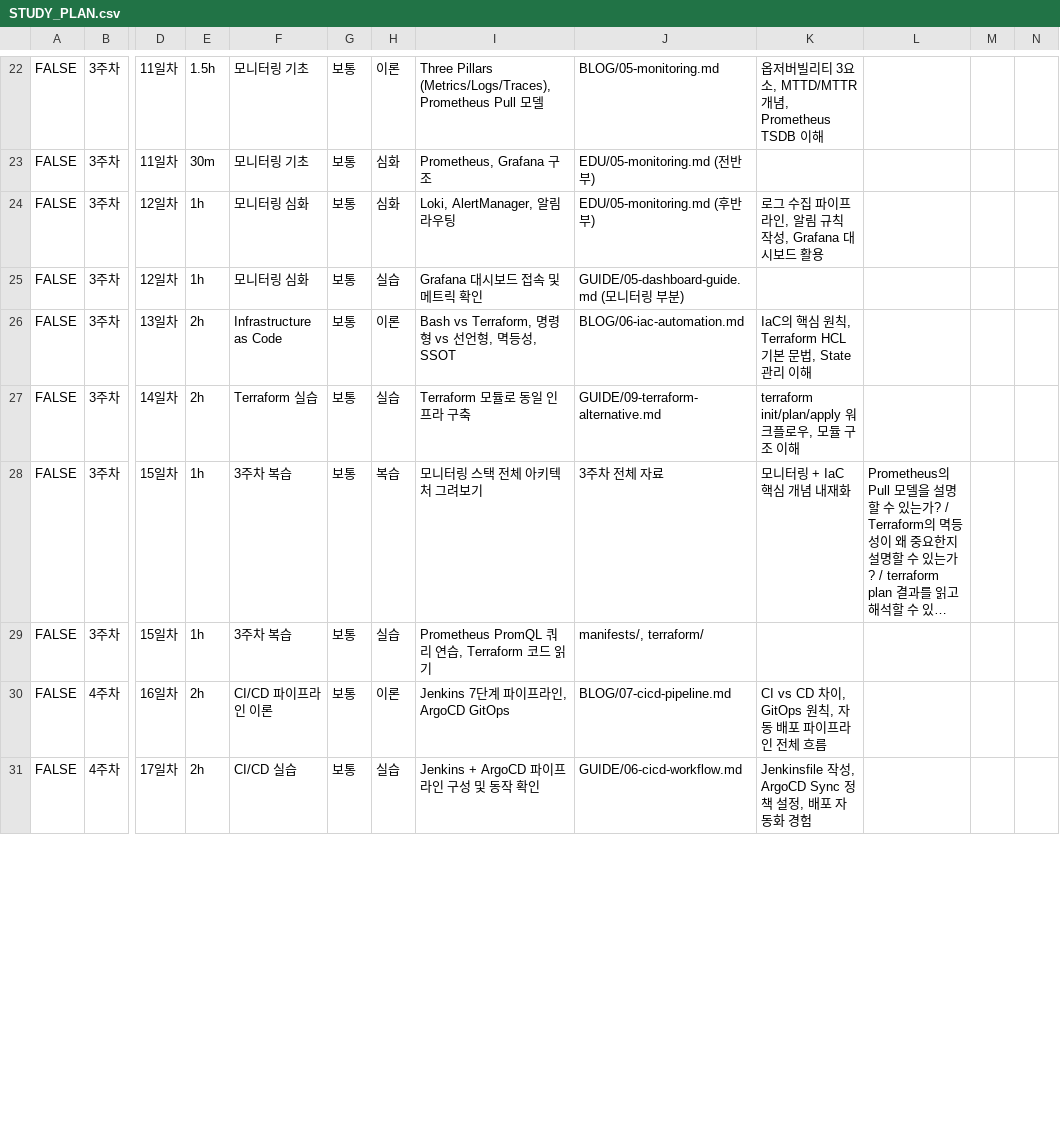
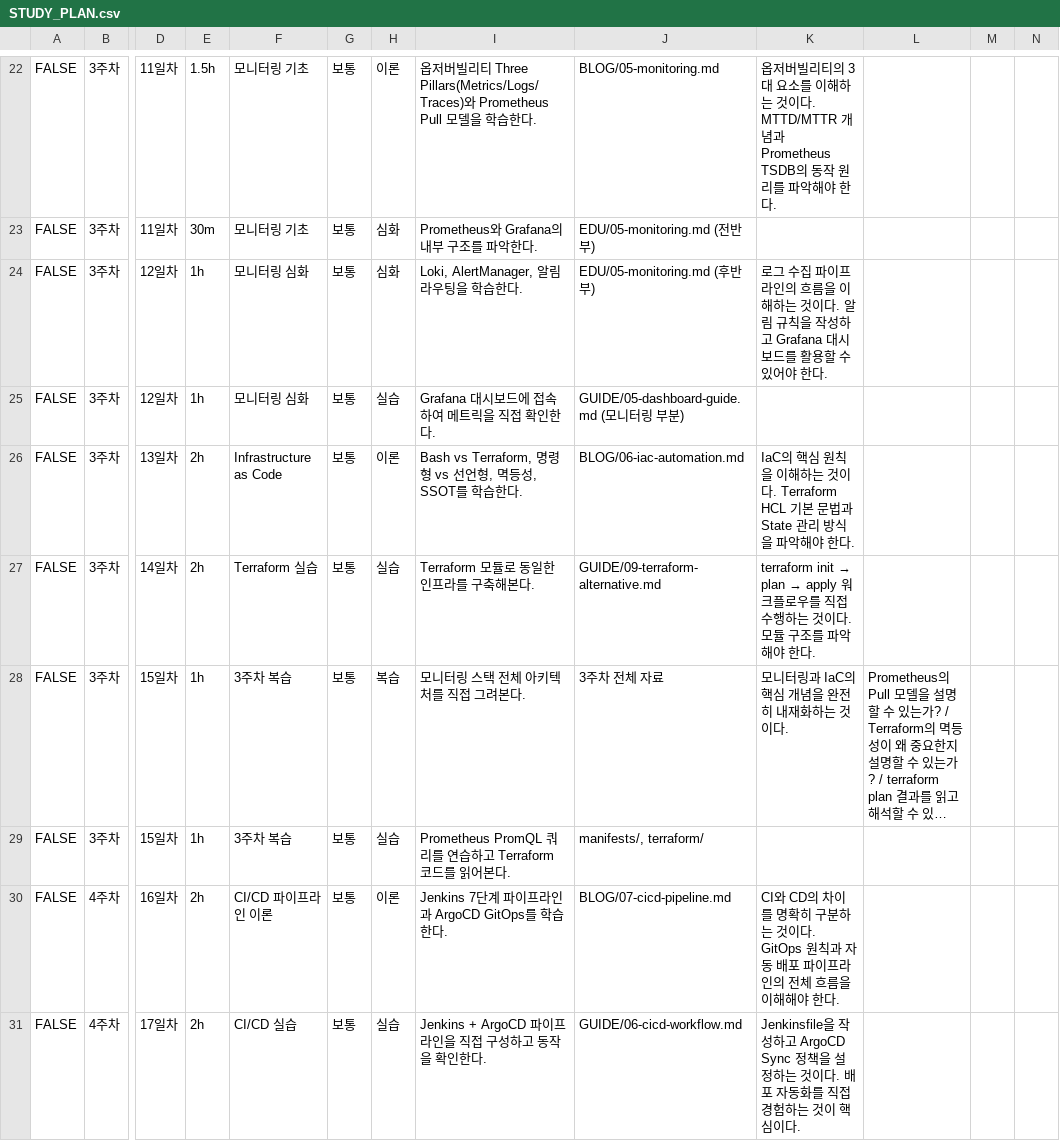
Before and after one commit to iamywl/IaC_apple_sillicon, a CSV file: STUDY_PLAN.csv, drawn as a sheet; only a part is shown, gaps mark what is left out; long unchanged cells end in …; the diff covers the shown part only; the diff names each change by its address in the sheet, - before the commit and + after, or states it on an @@ line.

Commit message:
docs: revise study plan — fix inconsistencies, unify tone to 이다 style
- 4주차 요약 테이블을 상세 내용과 일치하도록 수정
- 난이도 구간을 실제 배정과 일치하도록 조정
- 학습 자료 분량 추정을 실제 배정 시간 합계로 보정
- 전체 말투를 ~이다 체로 통일
- 어색한 표현 수정 및 문맥 다듬기

```diff
--- a/STUDY_PLAN.csv
+++ b/STUDY_PLAN.csv
-I22: Three Pillars (Metrics/Logs/Traces), Prometheus Pull 모델
+I22: 옵저버빌리티 Three Pillars(Metrics/Logs/Traces)와 Prometheus Pull 모델을 학습한다.
-K22: …버빌리티 3요소, MTTD/MTTR 개념, Prometheus TSDB 이해
+K22: …버빌리티의 3대 요소를 이해하는 것이다. MTTD/MTTR 개념과 Prometheus TSDB의 동작 원리를 파악해야 한다.
-I23: Prometheus, Grafana 구조
+I23: Prometheus와 Grafana의 내부 구조를 파악한다.
-I24: Loki, AlertManager, 알림 라우팅
+I24: Loki, AlertManager, 알림 라우팅을 학습한다.
-K24: …이프라인, 알림 규칙 작성, Grafana 대시보드 활용
+K24: …이프라인의 흐름을 이해하는 것이다. 알림 규칙을 작성하고 Grafana 대시보드를 활용할 수 있어야 한다.
-I25: Grafana 대시보드 접속 및 메트릭 확인
+I25: Grafana 대시보드에 접속하여 메트릭을 직접 확인한다.
-I26: Bash vs Terraform, 명령형 vs 선언형, 멱등성, SSOT
+I26: Bash vs Terraform, 명령형 vs 선언형, 멱등성, SSOT를 학습한다.
-K26: …심 원칙, Terraform HCL 기본 문법, State 관리 이해
+K26: …심 원칙을 이해하는 것이다. Terraform HCL 기본 문법과 State 관리 방식을 파악해야 한다.
-I27: Terraform 모듈로 동일 인프라 구축
+I27: Terraform 모듈로 동일한 인프라를 구축해본다.
@@ K27: terraform init/plan/apply 워크플로우, 모듈 구조 이해 → terraform init → plan → apply 워크플로우를 직접 수행하는 것이다. 모듈 구조를 파악해야 한다. @@
-I28: 모니터링 스택 전체 아키텍처 그려보기
+I28: 모니터링 스택 전체 아키텍처를 직접 그려본다.
-K28: 모니터링 + IaC 핵심 개념 내재화
+K28: 모니터링과 IaC의 핵심 개념을 완전히 내재화하는 것이다.
-I29: Prometheus PromQL 쿼리 연습, Terraform 코드 읽기
+I29: Prometheus PromQL 쿼리를 연습하고 Terraform 코드를 읽어본다.
-I30: Jenkins 7단계 파이프라인, ArgoCD GitOps
+I30: Jenkins 7단계 파이프라인과 ArgoCD GitOps를 학습한다.
-K30: CI vs CD 차이, GitOps 원칙, 자동 배포 파이프라인 전체 흐름
+K30: CI와 CD의 차이를 명확히 구분하는 것이다. GitOps 원칙과 자동 배포 파이프라인의 전체 흐름을 이해해야 한다.
-I31: Jenkins + ArgoCD 파이프라인 구성 및 동작 확인
+I31: Jenkins + ArgoCD 파이프라인을 직접 구성하고 동작을 확인한다.
-K31: Jenkinsfile 작성, ArgoCD Sync 정책 설정, 배포 자동화 경험
+K31: Jenkinsfile을 작성하고 ArgoCD Sync 정책을 설정하는 것이다. 배포 자동화를 직접 경험하는 것이 핵심이다.
```
Also changed, not shown: 69 edited cells elsewhere in this file, 1 other file.
